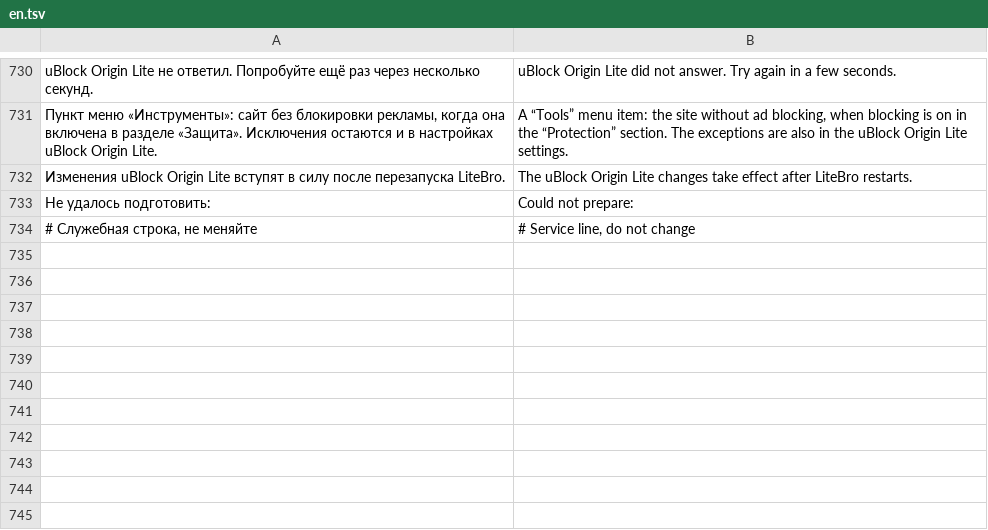
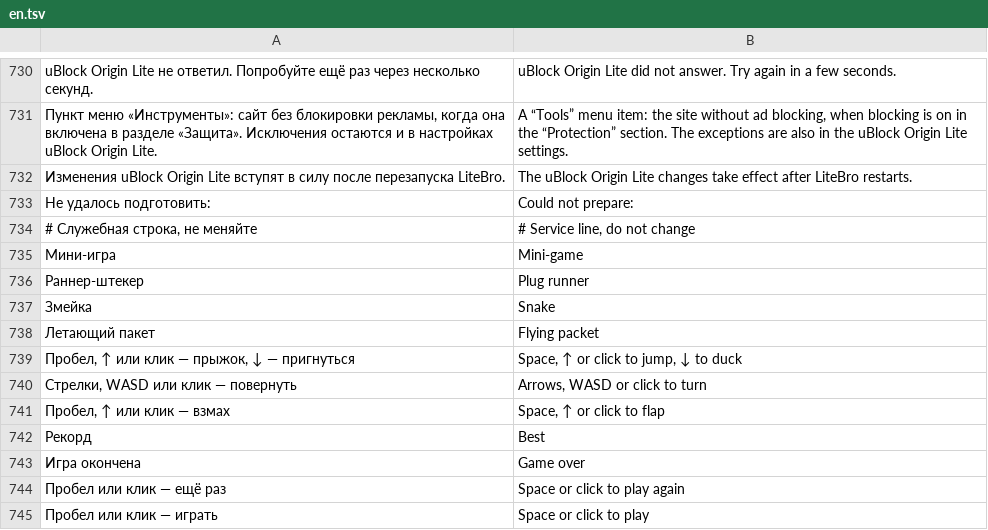
Before and after one commit to ronanime-arch/LiteBro, a TSV file: src/Browser/en.tsv, drawn as a sheet; only a part is shown, gaps mark what is left out; the diff names each change by its address in the sheet, - before the commit and + after, or states it on an @@ line.

```diff
--- a/src/Browser/en.tsv
+++ b/src/Browser/en.tsv
+row 735: Мини-игра | Mini-game
+row 736: Раннер-штекер | Plug runner
+row 737: Змейка | Snake
+row 738: Летающий пакет | Flying packet
+row 739: Пробел, ↑ или клик — прыжок, ↓ — пригнуться | Space, ↑ or click to jump, ↓ to duck
+row 740: Стрелки, WASD или клик — повернуть | Arrows, WASD or click to turn
+row 741: Пробел, ↑ или клик — взмах | Space, ↑ or click to flap
+row 742: Рекорд | Best
+row 743: Игра окончена | Game over
+row 744: Пробел или клик — ещё раз | Space or click to play again
+row 745: Пробел или клик — играть | Space or click to play
```
Also changed, not shown: 8 other files.
